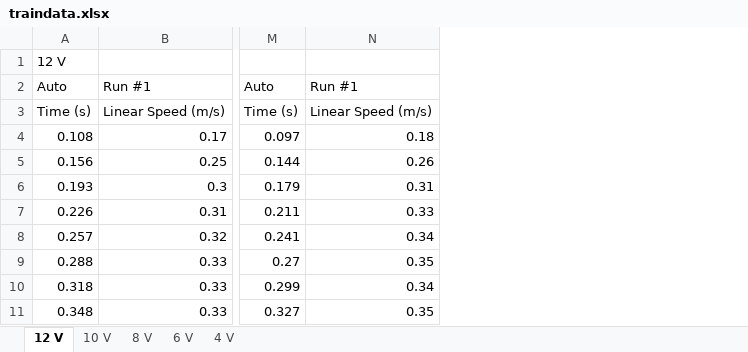
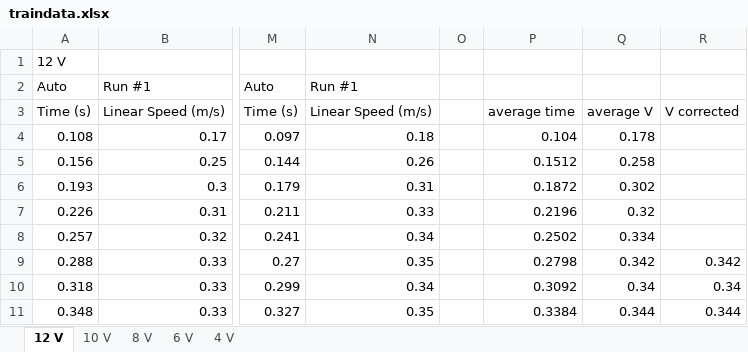
Before and after one commit to palmtrey/PH132-Team-Design-Canadian-Slaving-Skeletal-Emus-CSSE-, an Excel workbook: pythonFiles/traindata.xlsx, sheet 12 V, drawn as a sheet; only a part is shown, gaps mark what is left out; values as stored, in another font and other column widths than the file's, no borders; the diff names each change by its address in the sheet, - before the commit and + after, or states it on an @@ line.

```diff
--- a/pythonFiles/traindata.xlsx (sheet 12 V)
+++ b/pythonFiles/traindata.xlsx (sheet 12 V)
+column O, empty
+column P, rows 3-11: average time | 0.104 | 0.1512 | 0.1872 | 0.2196 | 0.2502 | 0.2798 | 0.3092 | 0.3384
+column Q, rows 3-11: average V | 0.178 | 0.258 | 0.302 | 0.32 | 0.334 | 0.342 | 0.34 | 0.344
+column R, rows 3-11: V corrected |  |  |  |  |  | 0.342 | 0.34 | 0.344
```
Also changed, not shown: sheet 4 V, sheet 8 V, sheet 6 V, sheet 10 V, 3 other files.
